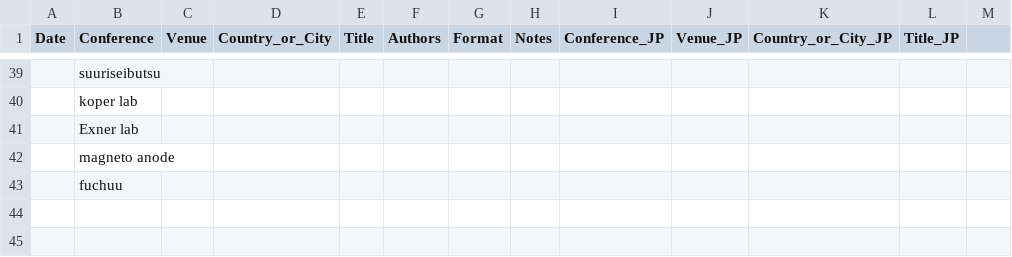
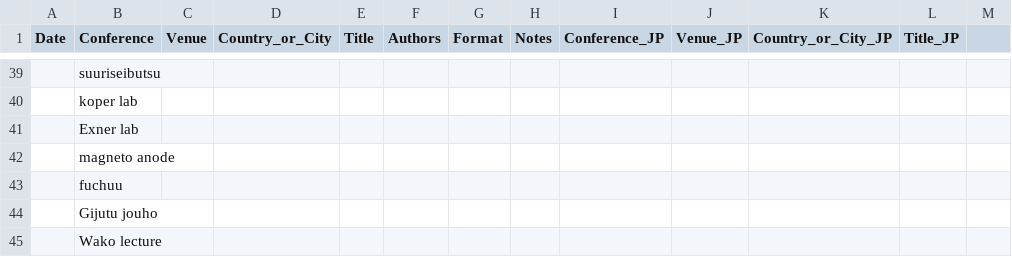
Before and after one commit to HideshiOoka/Homepage, a CSV file: achievements/Presentations.csv, drawn as a sheet; only a part is shown, gaps mark what is left out.

Commit message:
presentations

```diff
--- a/achievements/Presentations.csv
+++ b/achievements/Presentations.csv
@@ -43 +43,3 @@
 ,fuchuu,,,,,,,,,,,
+,Gijutu jouho,,,,,,,,,,,
+,Wako lecture,,,,,,,,,,,
```
